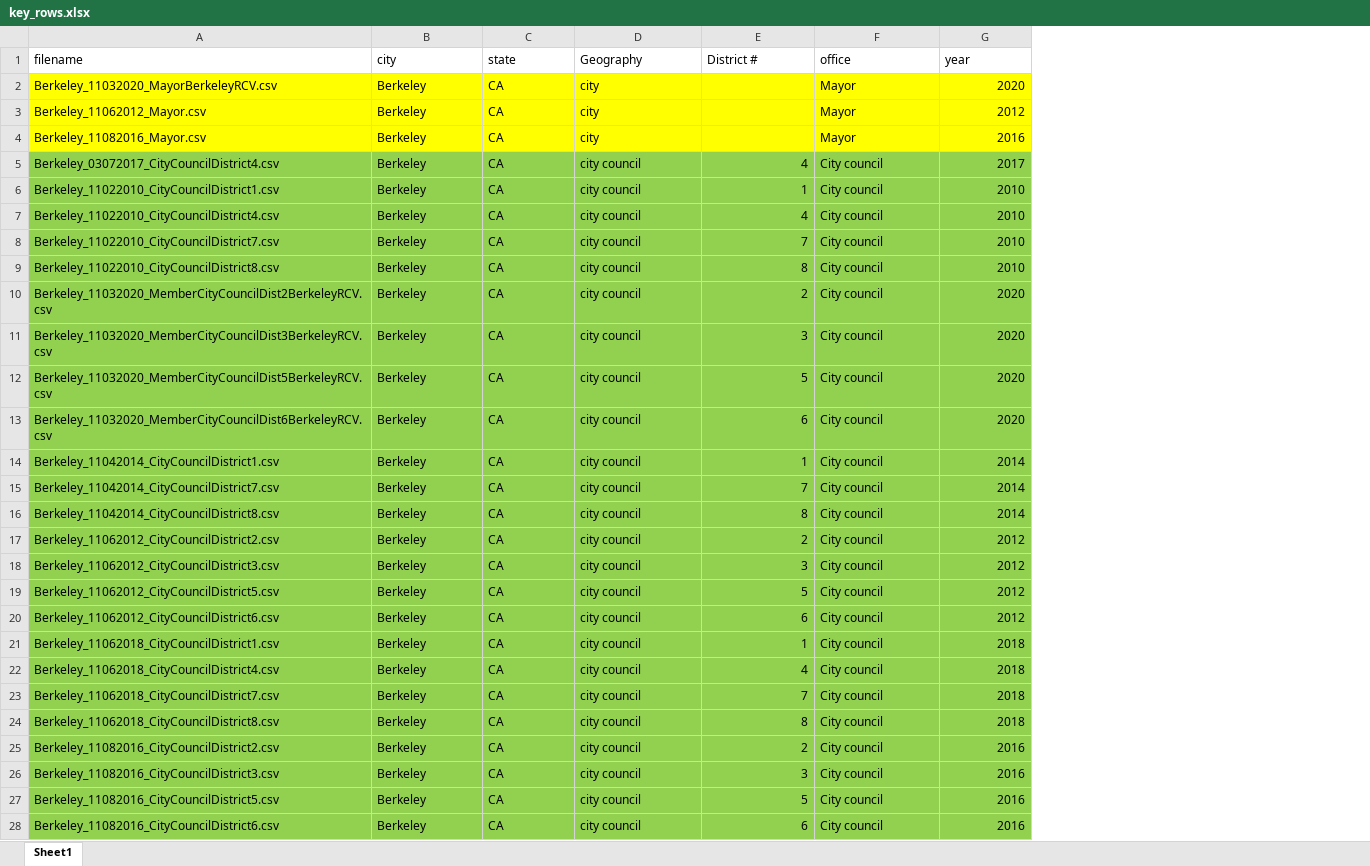
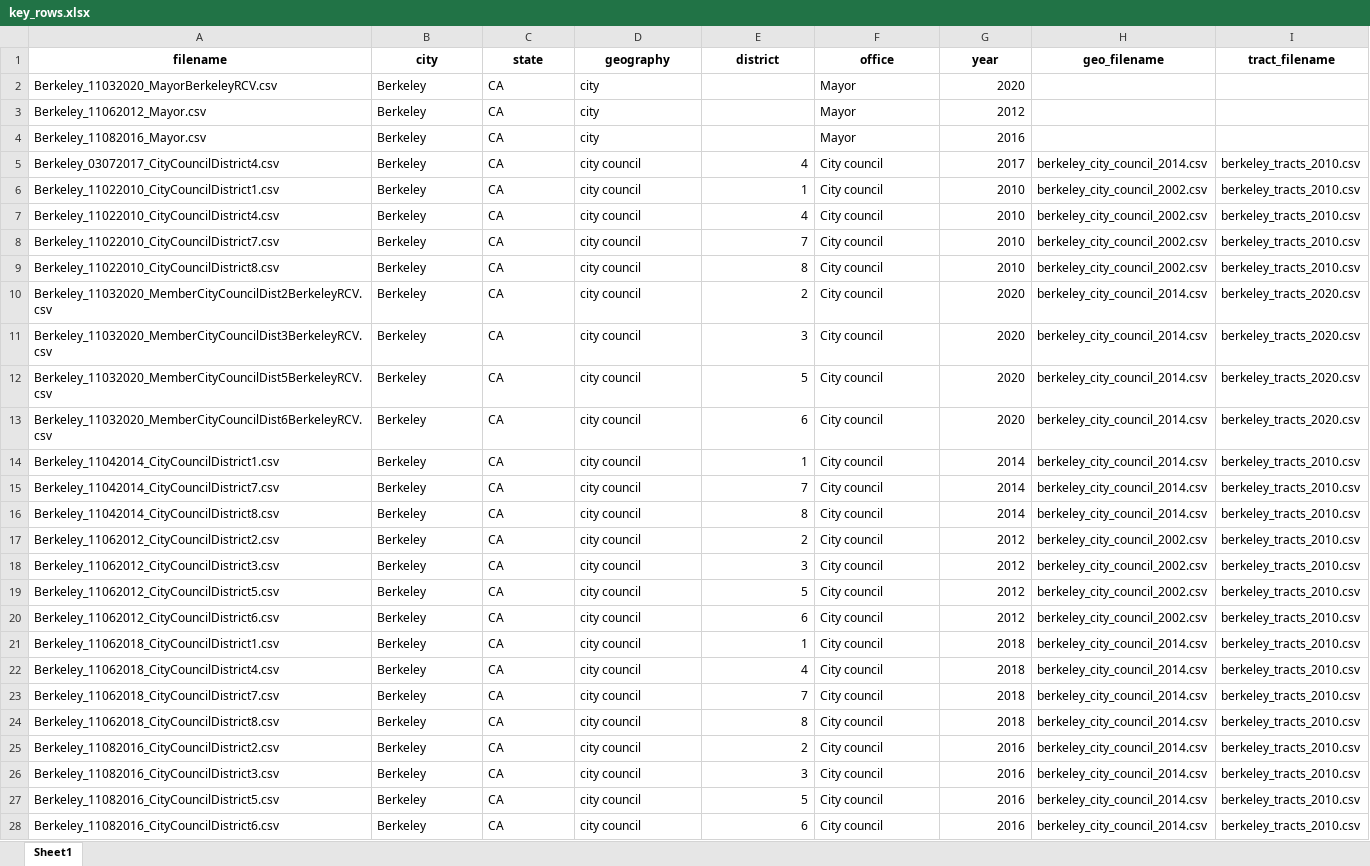
Before and after one commit to keverage-guan/RA-Work, an Excel workbook: acs/key_rows.xlsx, sheet Sheet1, drawn as a sheet; only a part is shown; values as stored, in another font and other column widths than the file's, no borders; the diff covers the shown part only; the diff names each change by its address in the sheet, - before the commit and + after, or states it on an @@ line.

```diff
--- a/acs/key_rows.xlsx (sheet Sheet1)
+++ b/acs/key_rows.xlsx (sheet Sheet1)
+column H (geo_filename), rows 5-28: berkeley_city_council_2014.csv | berkeley_city_council_2002.csv | berkeley_city_council_2002.csv | berkeley_city_council_2002.csv | berkeley_city_council_2002.csv | berkeley_city_council_2014.csv | berkeley_city_council_2014.csv | berkeley_city_council_2014.csv | berkeley_city_council_2014.csv | berkeley_city_council_2014.csv | berkeley_city_council_2014.csv | berkeley_city_council_2014.csv | berkeley_city_council_2002.csv | berkeley_city_council_2002.csv | berkeley_city_council_2002.csv | berkeley_city_council_2002.csv | berkeley_city_council_2014.csv | berkeley_city_council_2014.csv | berkeley_city_council_2014.csv | berkeley_city_council_2014.csv | berkeley_city_council_2014.csv | berkeley_city_council_2014.csv | berkeley_city_council_2014.csv | berkeley_city_council_2014.csv
+column I (tract_filename), rows 5-28: berkeley_tracts_2010.csv | berkeley_tracts_2010.csv | berkeley_tracts_2010.csv | berkeley_tracts_2010.csv | berkeley_tracts_2010.csv | berkeley_tracts_2020.csv | berkeley_tracts_2020.csv | berkeley_tracts_2020.csv | berkeley_tracts_2020.csv | berkeley_tracts_2010.csv | berkeley_tracts_2010.csv | berkeley_tracts_2010.csv | berkeley_tracts_2010.csv | berkeley_tracts_2010.csv | berkeley_tracts_2010.csv | berkeley_tracts_2010.csv | berkeley_tracts_2010.csv | berkeley_tracts_2010.csv | berkeley_tracts_2010.csv | berkeley_tracts_2010.csv | berkeley_tracts_2010.csv | berkeley_tracts_2010.csv | berkeley_tracts_2010.csv | berkeley_tracts_2010.csv
@@ A1:G1 bold: off → on, alignment: left → center @@
-D1: Geography
+D1: geography
-E1: District #
+E1: district
-A2:G4 fill: #FFFF00
+A2:G4 fill: none
-A5:G28 fill: #92D050
+A5:G28 fill: none
```
Also changed, not shown: 13 edited cells and cell formats elsewhere in this sheet, acs/Geographies for Kevin.xlsx, 51 other files.
